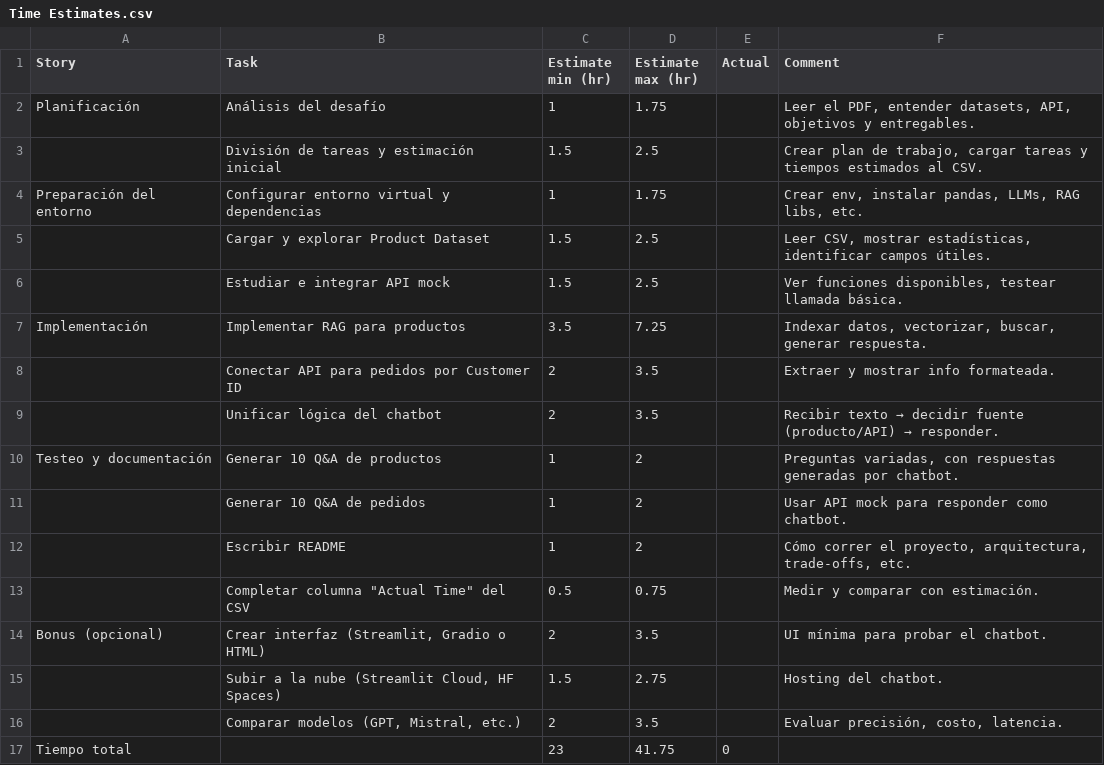
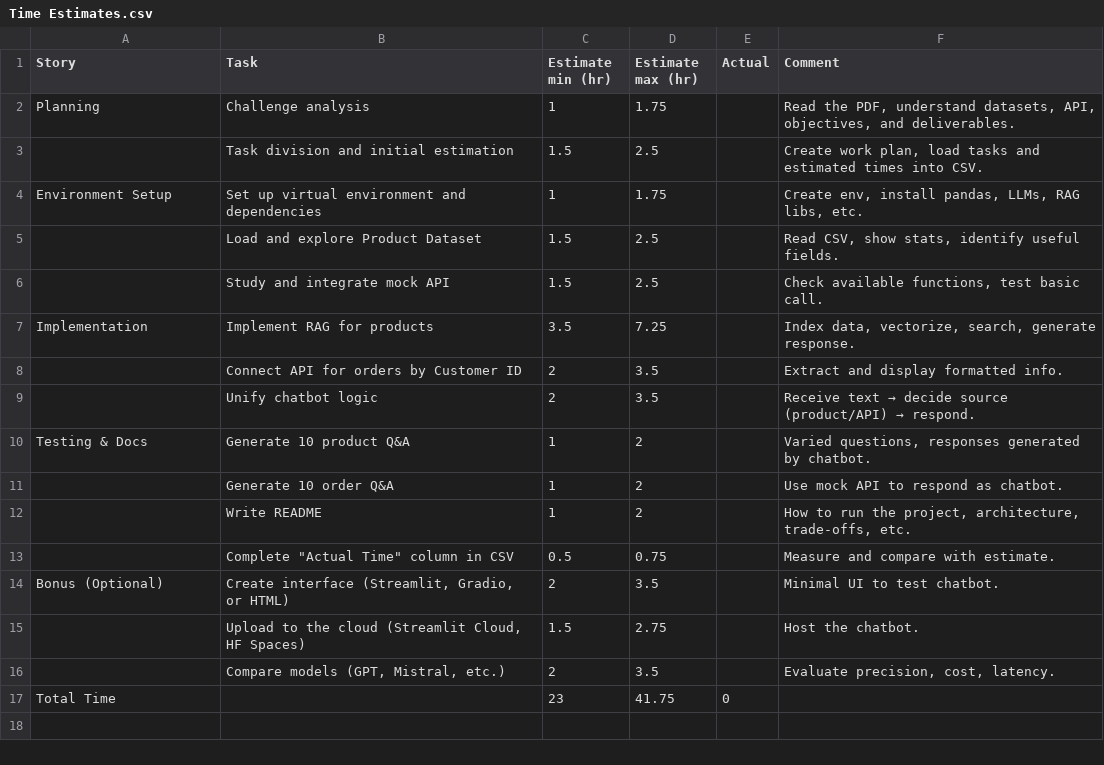
Before and after one commit to dburckhardt/Ecommerce_Assistant_Challenge, a CSV file: Time Estimates.csv, drawn as a sheet.

Commit message:
Time Estimates

```diff
--- a/Time Estimates.csv
+++ b/Time Estimates.csv
@@ -1,17 +1,17 @@
 Story,Task,Estimate min (hr),Estimate max (hr),Actual,Comment
-Planificación,Análisis del desafío,1,1.75,,"Leer el PDF, entender datasets, API, objetivos y entregables."
-,División de tareas y estimación inicial,1.5,2.5,,"Crear plan de trabajo, cargar tareas y tiempos estimados al CSV."
-Preparación del entorno,Configurar entorno virtual y dependencias,1,1.75,,"Crear env, instalar pandas, LLMs, RAG libs, etc."
-,Cargar y explorar Product Dataset,1.5,2.5,,"Leer CSV, mostrar estadísticas, identificar campos útiles."
-,Estudiar e integrar API mock,1.5,2.5,,"Ver funciones disponibles, testear llamada básica."
-Implementación,Implementar RAG para productos,3.5,7.25,,"Indexar datos, vectorizar, buscar, generar respuesta."
-,Conectar API para pedidos por Customer ID,2,3.5,,Extraer y mostrar info formateada.
-,Unificar lógica del chatbot,2,3.5,,Recibir texto → decidir fuente (producto/API) → responder.
-Testeo y documentación,Generar 10 Q&A de productos,1,2,,"Preguntas variadas, con respuestas generadas por chatbot."
-,Generar 10 Q&A de pedidos,1,2,,Usar API mock para responder como chatbot.
-,Escribir README,1,2,,"Cómo correr el proyecto, arquitectura, trade-offs, etc."
-,"Completar columna ""Actual Time"" del CSV",0.5,0.75,,Medir y comparar con estimación.
-Bonus (opcional),"Crear interfaz (Streamlit, Gradio o HTML)",2,3.5,,UI mínima para probar el chatbot.
-,"Subir a la nube (Streamlit Cloud, HF Spaces)",1.5,2.75,,Hosting del chatbot.
-,"Comparar modelos (GPT, Mistral, etc.)",2,3.5,,"Evaluar precisión, costo, latencia."
-Tiempo total,,23,41.75,0,
+Planning,Challenge analysis,1,1.75,,"Read the PDF, understand datasets, API, objectives, and deliverables."
+,Task division and initial estimation,1.5,2.5,,"Create work plan, load tasks and estimated times into CSV."
+Environment Setup,Set up virtual environment and dependencies,1,1.75,,"Create env, install pandas, LLMs, RAG libs, etc."
+,Load and explore Product Dataset,1.5,2.5,,"Read CSV, show stats, identify useful fields."
+,Study and integrate mock API,1.5,2.5,,"Check available functions, test basic call."
+Implementation,Implement RAG for products,3.5,7.25,,"Index data, vectorize, search, generate response."
+,Connect API for orders by Customer ID,2,3.5,,Extract and display formatted info.
+,Unify chatbot logic,2,3.5,,Receive text → decide source (product/API) → respond.
+Testing & Docs,Generate 10 product Q&A,1,2,,"Varied questions, responses generated by chatbot."
+,Generate 10 order Q&A,1,2,,Use mock API to respond as chatbot.
+,Write README,1,2,,"How to run the project, architecture, trade-offs, etc."
+,"Complete ""Actual Time"" column in CSV",0.5,0.75,,Measure and compare with estimate.
+Bonus (Optional),"Create interface (Streamlit, Gradio, or HTML)",2,3.5,,Minimal UI to test chatbot.
+,"Upload to the cloud (Streamlit Cloud, HF Spaces)",1.5,2.75,,Host the chatbot.
+,"Compare models (GPT, Mistral, etc.)",2,3.5,,"Evaluate precision, cost, latency."
+Total Time,,23,41.75,0,
```
Also changed, not shown: 2 other files.
